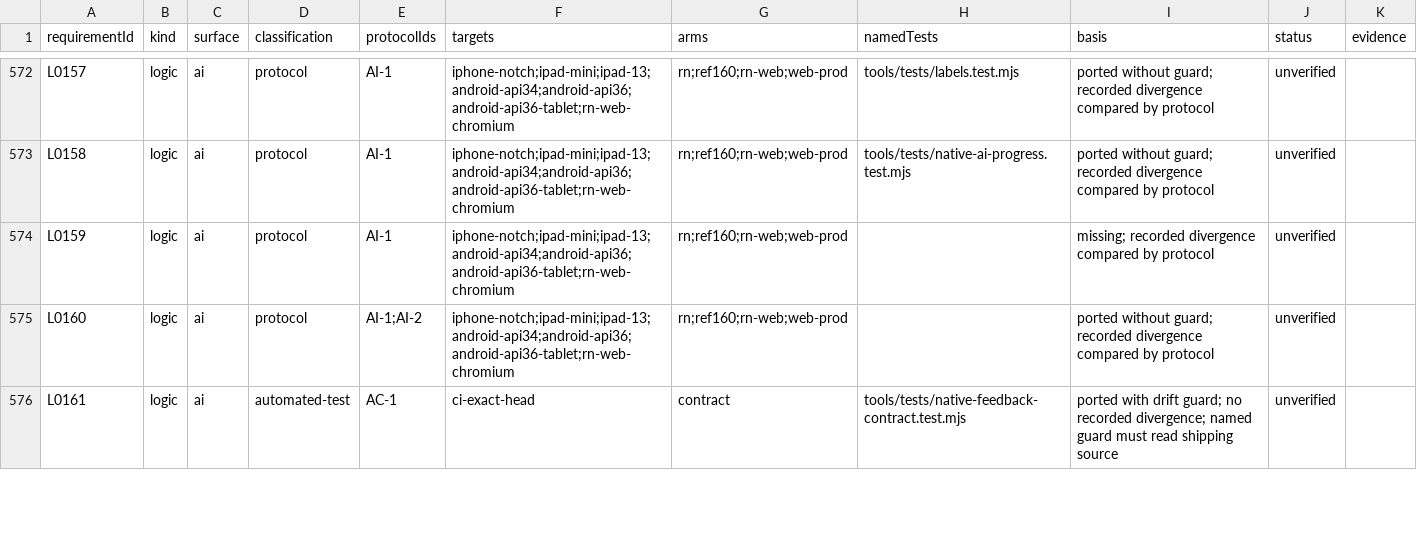
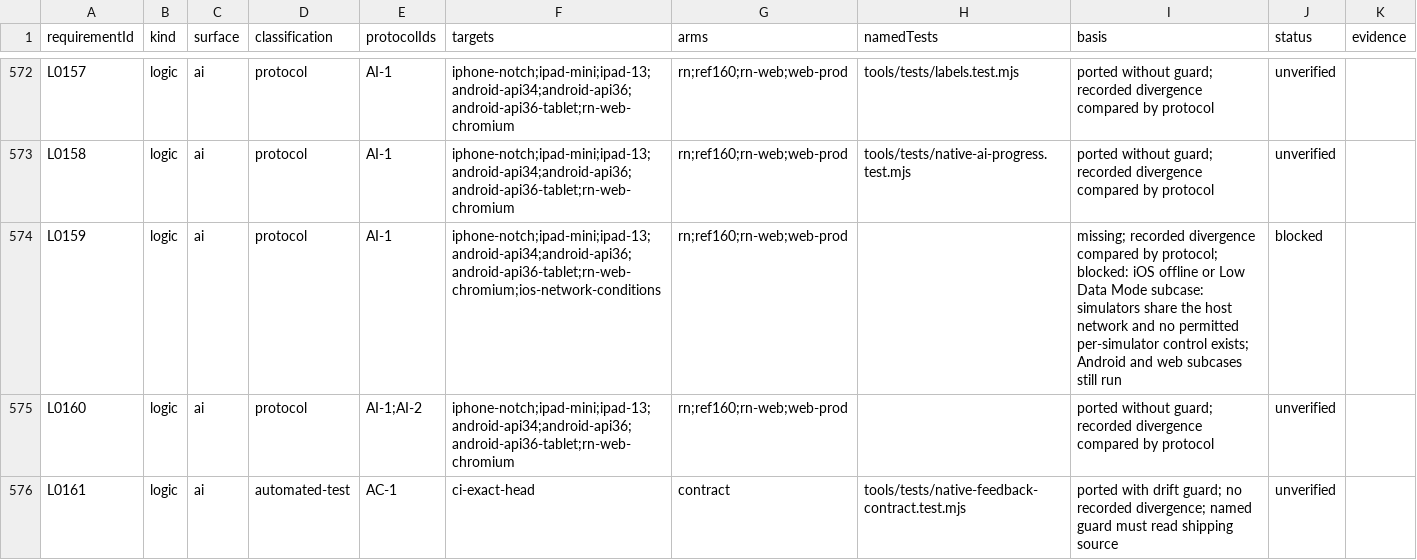
Before and after one commit to KyleMit/Splotch, a CSV file: docs/scratchpad/2026-10-18-device-parity/protocol-mapping.csv, drawn as a sheet; only a part is shown, gaps mark what is left out; the diff covers the shown part only.

```diff
--- a/docs/scratchpad/2026-10-18-device-parity/protocol-mapping.csv
+++ b/docs/scratchpad/2026-10-18-device-parity/protocol-mapping.csv
@@ -573,3 +573,3 @@ L0157,logic,ai,protocol,AI-1,iphone-notch;ipad-mini;ipad-13;android-api34;androi
 L0158,logic,ai,protocol,AI-1,iphone-notch;ipad-mini;ipad-13;android-api34;android-api36;android-api36-tablet;rn-web-chromium,rn;ref160;rn-web;web-prod,tools/tests/native-ai-progress.test.mjs,ported without guard; recorded divergence compared by protocol,unverified,
-L0159,logic,ai,protocol,AI-1,iphone-notch;ipad-mini;ipad-13;android-api34;android-api36;android-api36-tablet;rn-web-chromium,rn;ref160;rn-web;web-prod,,missing; recorded divergence compared by protocol,unverified,
+L0159,logic,ai,protocol,AI-1,iphone-notch;ipad-mini;ipad-13;android-api34;android-api36;android-api36-tablet;rn-web-chromium;ios-network-conditions,rn;ref160;rn-web;web-prod,,missing; recorded divergence compared by protocol; blocked: iOS offline or Low Data Mode subcase: simulators share the host network and no permitted per-simulator control exists; Android and web subcases still run,blocked,
 L0160,logic,ai,protocol,AI-1;AI-2,iphone-notch;ipad-mini;ipad-13;android-api34;android-api36;android-api36-tablet;rn-web-chromium,rn;ref160;rn-web;web-prod,,ported without guard; recorded divergence compared by protocol,unverified,
```
Also changed, not shown: 70 edited cells elsewhere in this file, docs/scratchpad/2026-10-18-device-parity/targets.csv, 4 other files.
